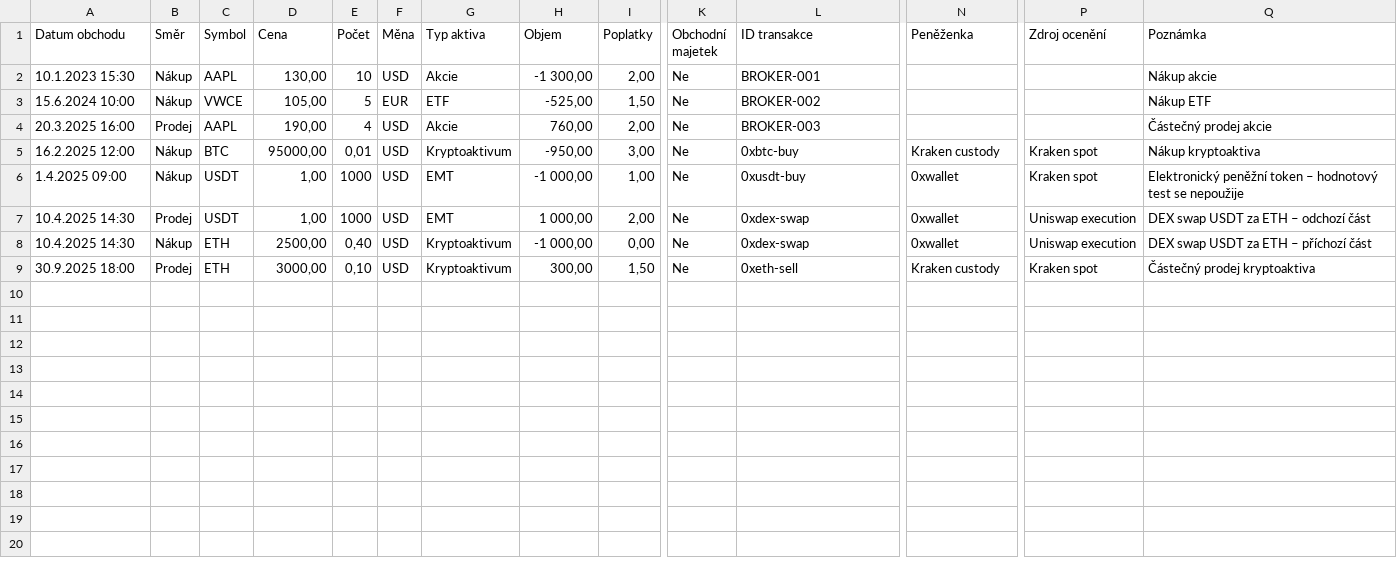
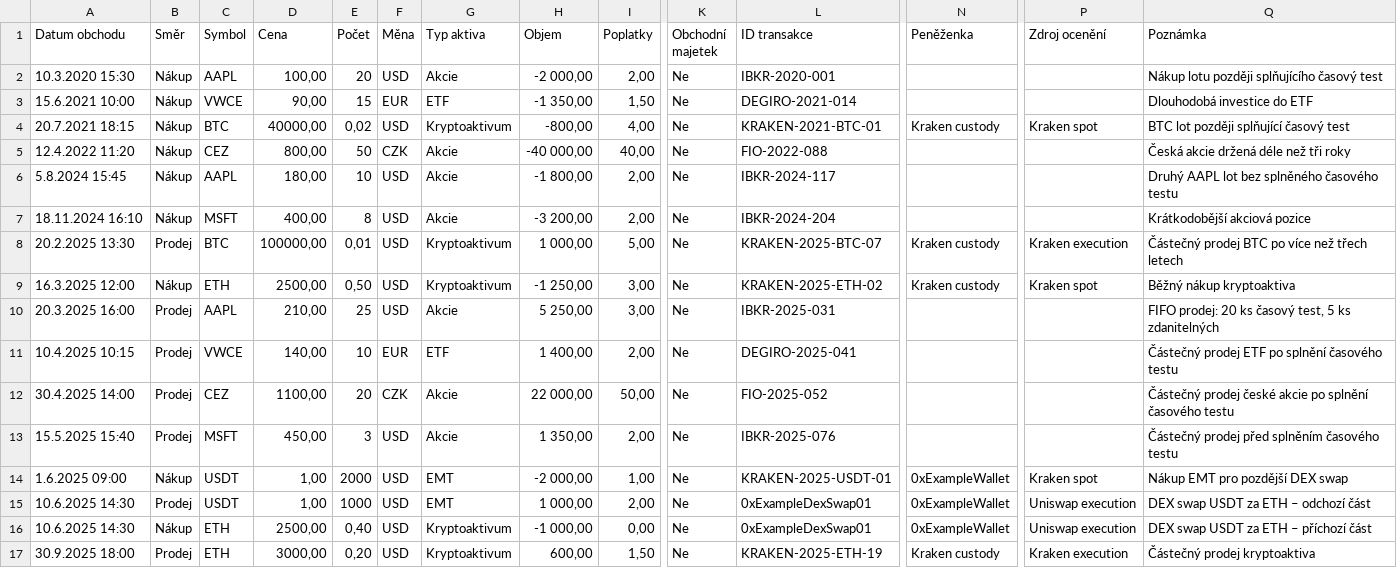
Before and after one commit to artemmoloshtan/piggy, a CSV file: examples/piggy-template.csv, drawn as a sheet; only a part is shown, gaps mark what is left out; removed rows and columns are numbered as before the commit, all else as after; rows hold the shown columns only; the diff names each change by its address in the sheet, - before the commit and + after, or states it on an @@ line.

Commit message:
feat: expand real-world example portfolio

```diff
--- a/examples/piggy-template.csv
+++ b/examples/piggy-template.csv
-A2 (Datum obchodu): 10.1.2023 15:30
+A2 (Datum obchodu): 10.3.2020 15:30
-D2 (Cena): 130,00
+D2 (Cena): 100,00
-E2 (Počet): 10
+E2 (Počet): 20
-H2 (Objem): -1 300,00
+H2 (Objem): -2 000,00
-L2 (ID transakce): BROKER-001
+L2 (ID transakce): IBKR-2020-001
-Q2 (Poznámka): Nákup akcie
+Q2 (Poznámka): Nákup lotu později splňujícího časový test
-A3 (Datum obchodu): 15.6.2024 10:00
+A3 (Datum obchodu): 15.6.2021 10:00
-D3 (Cena): 105,00
+D3 (Cena): 90,00
-E3 (Počet): 5
+E3 (Počet): 15
-H3 (Objem): -525,00
+H3 (Objem): -1 350,00
-L3 (ID transakce): BROKER-002
+L3 (ID transakce): DEGIRO-2021-014
-Q3 (Poznámka): Nákup ETF
+Q3 (Poznámka): Dlouhodobá investice do ETF
+row 4: 20.7.2021 18:15 | Nákup | BTC | 40000,00 | 0,02 | USD | Kryptoaktivum | -800,00 | 4,00 | Ne | KRAKEN-2021-BTC-01 | Kraken custody | Kraken spot | BTC lot později splňující časový test
+row 5: 12.4.2022 11:20 | Nákup | CEZ | 800,00 | 50 | CZK | Akcie | -40 000,00 | 40,00 | Ne | FIO-2022-088 |  |  | Česká akcie držená déle než tři roky
+row 6: 5.8.2024 15:45 | Nákup | AAPL | 180,00 | 10 | USD | Akcie | -1 800,00 | 2,00 | Ne | IBKR-2024-117 |  |  | Druhý AAPL lot bez splněného časového testu
+row 7: 18.11.2024 16:10 | Nákup | MSFT | 400,00 | 8 | USD | Akcie | -3 200,00 | 2,00 | Ne | IBKR-2024-204 |  |  | Krátkodobější akciová pozice
+row 8: 20.2.2025 13:30 | Prodej | BTC | 100000,00 | 0,01 | USD | Kryptoaktivum | 1 000,00 | 5,00 | Ne | KRAKEN-2025-BTC-07 | Kraken custody | Kraken execution | Částečný prodej BTC po více než třech letech
+row 9: 16.3.2025 12:00 | Nákup | ETH | 2500,00 | 0,50 | USD | Kryptoaktivum | -1 250,00 | 3,00 | Ne | KRAKEN-2025-ETH-02 | Kraken custody | Kraken spot | Běžný nákup kryptoaktiva
-D10 (Cena): 190,00
+D10 (Cena): 210,00
-E10 (Počet): 4
+E10 (Počet): 25
-H10 (Objem): 760,00
+H10 (Objem): 5 250,00
-I10 (Poplatky): 2,00
+I10 (Poplatky): 3,00
-L10 (ID transakce): BROKER-003
+L10 (ID transakce): IBKR-2025-031
-Q10 (Poznámka): Částečný prodej akcie
+Q10 (Poznámka): FIFO prodej: 20 ks časový test, 5 ks zdanitelných
-row 5: 16.2.2025 12:00 | Nákup | BTC | 95000,00 | 0,01 | USD | Kryptoaktivum | -950,00 | 3,00 | Ne | 0xbtc-buy | Kraken custody | Kraken spot | Nákup kryptoaktiva
+row 11: 10.4.2025 10:15 | Prodej | VWCE | 140,00 | 10 | EUR | ETF | 1 400,00 | 2,00 | Ne | DEGIRO-2025-041 |  |  | Částečný prodej ETF po splnění časového testu
+row 12: 30.4.2025 14:00 | Prodej | CEZ | 1100,00 | 20 | CZK | Akcie | 22 000,00 | 50,00 | Ne | FIO-2025-052 |  |  | Částečný prodej české akcie po splnění časového testu
+row 13: 15.5.2025 15:40 | Prodej | MSFT | 450,00 | 3 | USD | Akcie | 1 350,00 | 2,00 | Ne | IBKR-2025-076 |  |  | Částečný prodej před splněním časového testu
-A14 (Datum obchodu): 1.4.2025 09:00
+A14 (Datum obchodu): 1.6.2025 09:00
-E14 (Počet): 1000
+E14 (Počet): 2000
-H14 (Objem): -1 000,00
+H14 (Objem): -2 000,00
-L14 (ID transakce): 0xusdt-buy
+L14 (ID transakce): KRAKEN-2025-USDT-01
-N14:N16 (Peněženka): 0xwallet
+N14:N16 (Peněženka): 0xExampleWallet
-Q14 (Poznámka): Elektronický peněžní token – hodnotový test se nepoužije
+Q14 (Poznámka): Nákup EMT pro pozdější DEX swap
-A15:A16 (Datum obchodu): 10.4.2025 14:30
+A15:A16 (Datum obchodu): 10.6.2025 14:30
-L15:L16 (ID transakce): 0xdex-swap
+L15:L16 (ID transakce): 0xExampleDexSwap01
-E17 (Počet): 0,10
+E17 (Počet): 0,20
-H17 (Objem): 300,00
+H17 (Objem): 600,00
-L17 (ID transakce): 0xeth-sell
+L17 (ID transakce): KRAKEN-2025-ETH-19
-P17 (Zdroj ocenění): Kraken spot
+P17 (Zdroj ocenění): Kraken execution
```
Also changed, not shown: 3 other files.
